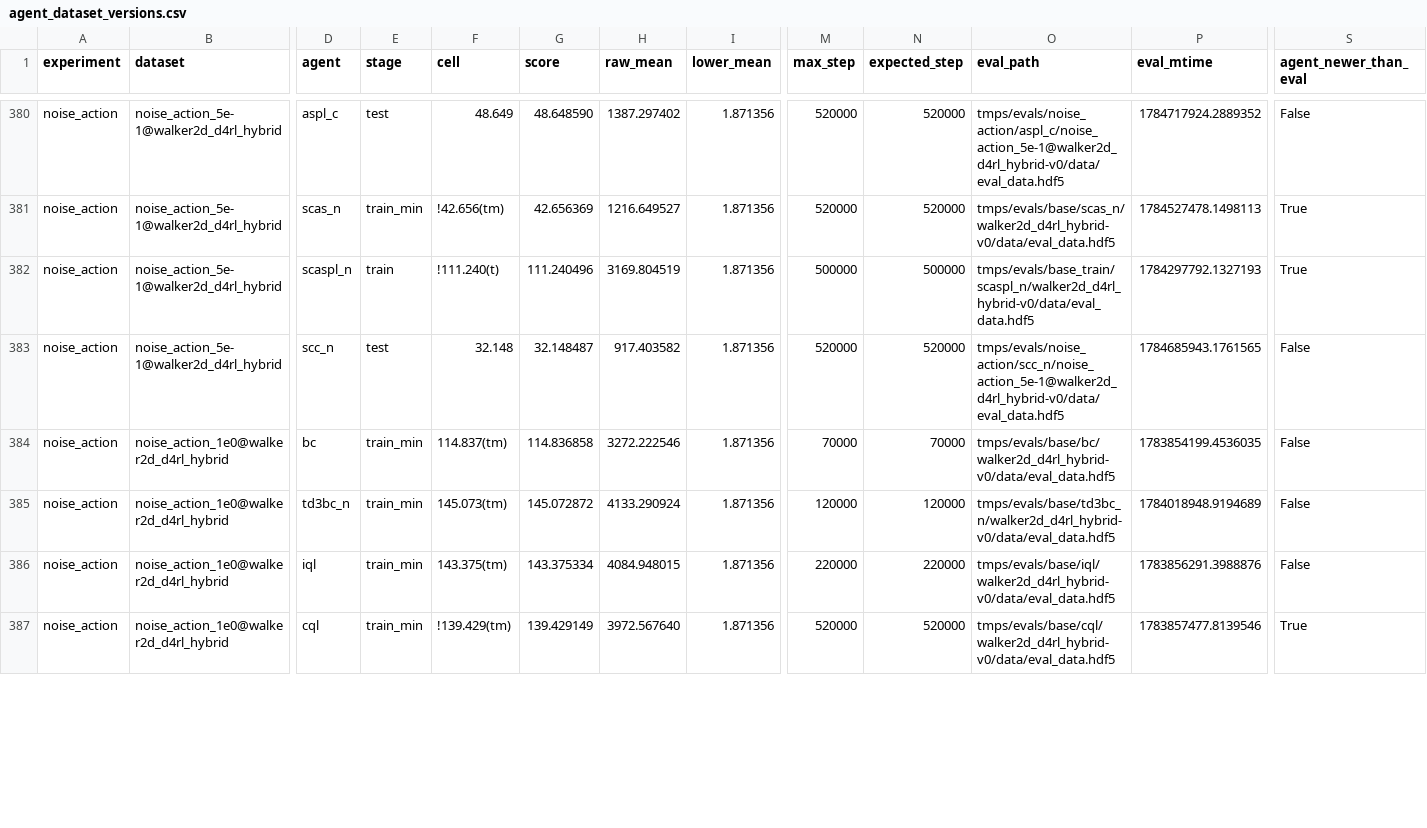
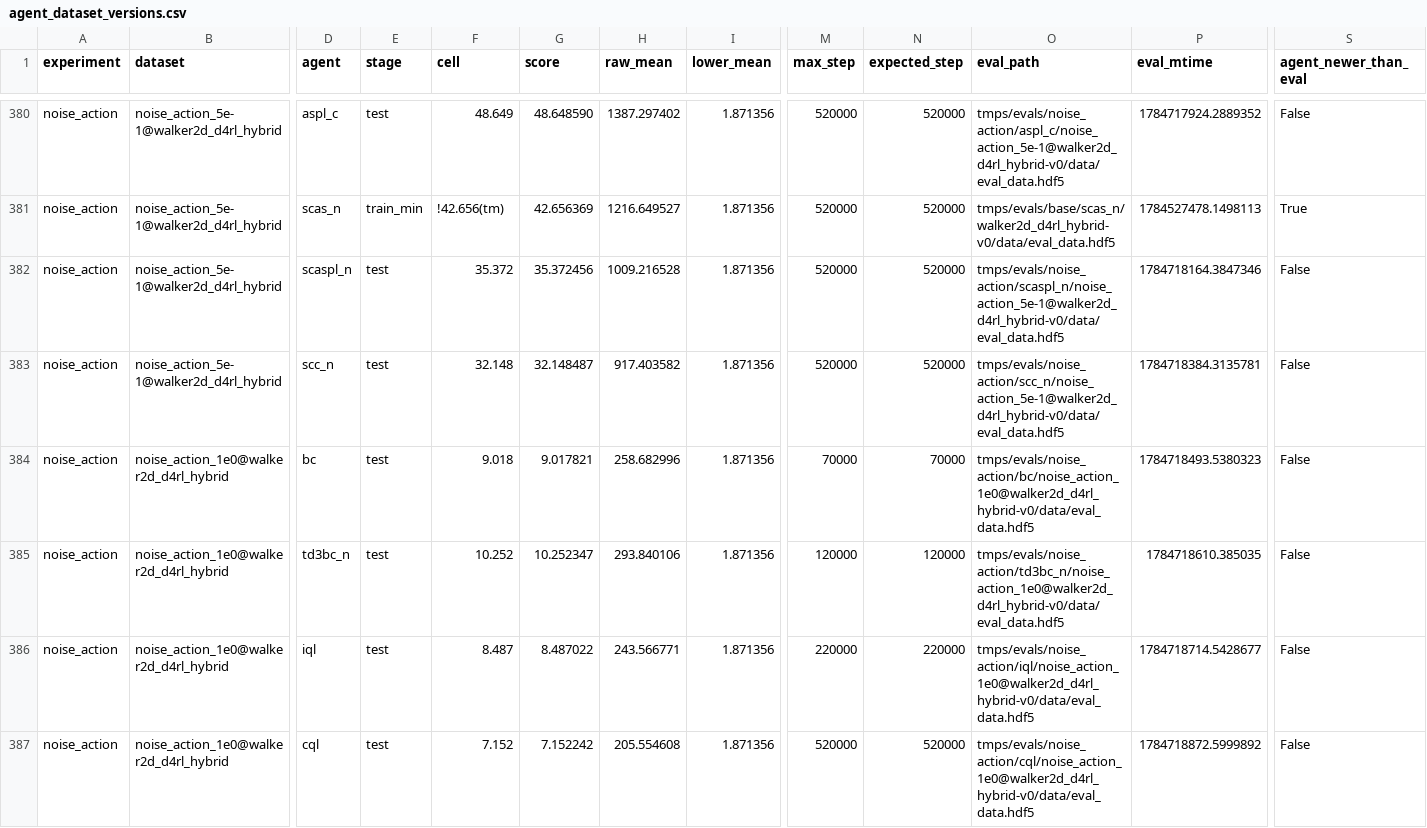
Before and after one commit to s10459020/Ice_OfflineRL_Workbench, a CSV file: documents/result/agent_dataset_versions.csv, drawn as a sheet; only a part is shown, gaps mark what is left out; the diff covers the shown part only; the diff names each change by its address in the sheet, - before the commit and + after, or states it on an @@ line.

Commit message:
RESULT FIX

```diff
--- a/documents/result/agent_dataset_versions.csv
+++ b/documents/result/agent_dataset_versions.csv
-E382 (stage): train
+E382 (stage): test
-F382 (cell): !111.240(t)
+F382 (cell): 35.372
-G382 (score): 111.240496
+G382 (score): 35.372456
-H382 (raw_mean): 3169.804519
+H382 (raw_mean): 1009.216528
-M382 (max_step): 500000
+M382 (max_step): 520000
-N382 (expected_step): 500000
+N382 (expected_step): 520000
-O382 (eval_path): tmps/evals/base_train/scaspl_n/walker2d_d4rl_hybrid-v0/data/eval_data.hdf5
+O382 (eval_path): tmps/evals/noise_action/scaspl_n/noise_action_5e-1@walker2d_d4rl_hybrid-v0/data/eval_data.hdf5
-P382 (eval_mtime): 1784297792.1327193
+P382 (eval_mtime): 1784718164.3847346
-S382 (agent_newer_than_eval): True
+S382 (agent_newer_than_eval): False
-P383 (eval_mtime): 1784685943.1761565
+P383 (eval_mtime): 1784718384.3135781
-E384:E387 (stage): train_min
+E384:E387 (stage): test
-F384 (cell): 114.837(tm)
+F384 (cell): 9.018
-G384 (score): 114.836858
+G384 (score): 9.017821
-H384 (raw_mean): 3272.222546
+H384 (raw_mean): 258.682996
-O384 (eval_path): tmps/evals/base/bc/walker2d_d4rl_hybrid-v0/data/eval_data.hdf5
+O384 (eval_path): tmps/evals/noise_action/bc/noise_action_1e0@walker2d_d4rl_hybrid-v0/data/eval_data.hdf5
-P384 (eval_mtime): 1783854199.4536035
+P384 (eval_mtime): 1784718493.5380323
-F385 (cell): 145.073(tm)
+F385 (cell): 10.252
-G385 (score): 145.072872
+G385 (score): 10.252347
-H385 (raw_mean): 4133.290924
+H385 (raw_mean): 293.840106
-O385 (eval_path): tmps/evals/base/td3bc_n/walker2d_d4rl_hybrid-v0/data/eval_data.hdf5
+O385 (eval_path): tmps/evals/noise_action/td3bc_n/noise_action_1e0@walker2d_d4rl_hybrid-v0/data/eval_data.hdf5
-P385 (eval_mtime): 1784018948.9194689
+P385 (eval_mtime): 1784718610.385035
-F386 (cell): 143.375(tm)
+F386 (cell): 8.487
-G386 (score): 143.375334
+G386 (score): 8.487022
-H386 (raw_mean): 4084.948015
+H386 (raw_mean): 243.566771
-O386 (eval_path): tmps/evals/base/iql/walker2d_d4rl_hybrid-v0/data/eval_data.hdf5
+O386 (eval_path): tmps/evals/noise_action/iql/noise_action_1e0@walker2d_d4rl_hybrid-v0/data/eval_data.hdf5
-P386 (eval_mtime): 1783856291.3988876
+P386 (eval_mtime): 1784718714.5428677
-F387 (cell): !139.429(tm)
+F387 (cell): 7.152
-G387 (score): 139.429149
+G387 (score): 7.152242
-H387 (raw_mean): 3972.567640
+H387 (raw_mean): 205.554608
-O387 (eval_path): tmps/evals/base/cql/walker2d_d4rl_hybrid-v0/data/eval_data.hdf5
+O387 (eval_path): tmps/evals/noise_action/cql/noise_action_1e0@walker2d_d4rl_hybrid-v0/data/eval_data.hdf5
-P387 (eval_mtime): 1783857477.8139546
+P387 (eval_mtime): 1784718872.5999892
-S387 (agent_newer_than_eval): True
+S387 (agent_newer_than_eval): False
```
Also changed, not shown: 5 moved rows and 6 edited cells elsewhere in this file, documents/result/noise_action.csv, documents/result/stability_td3bc.csv, 13 other files.
